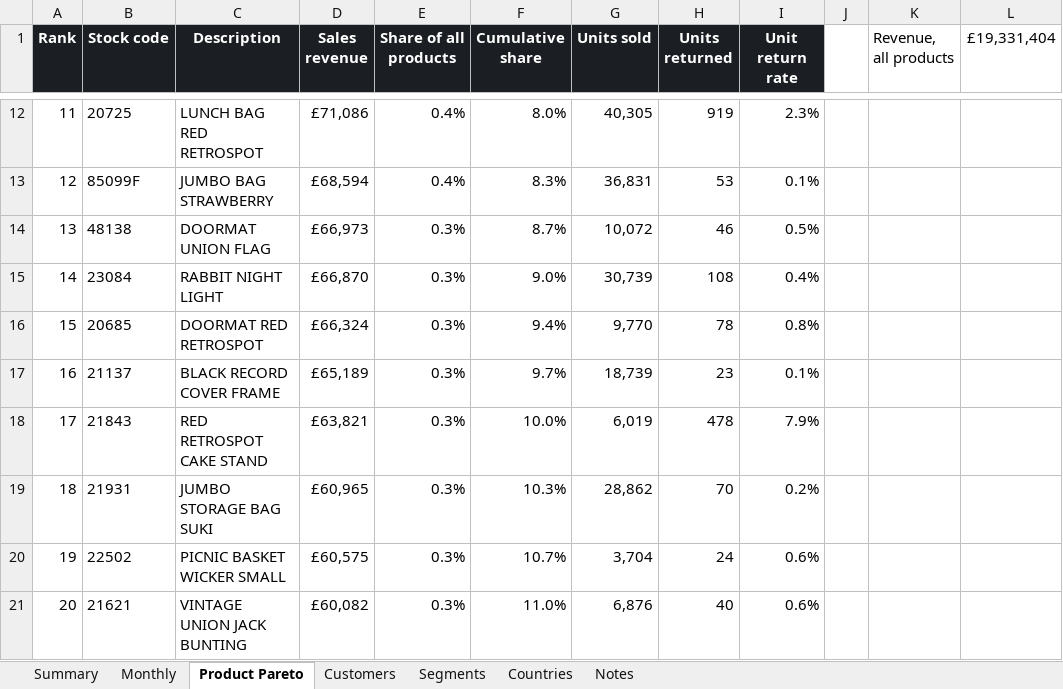
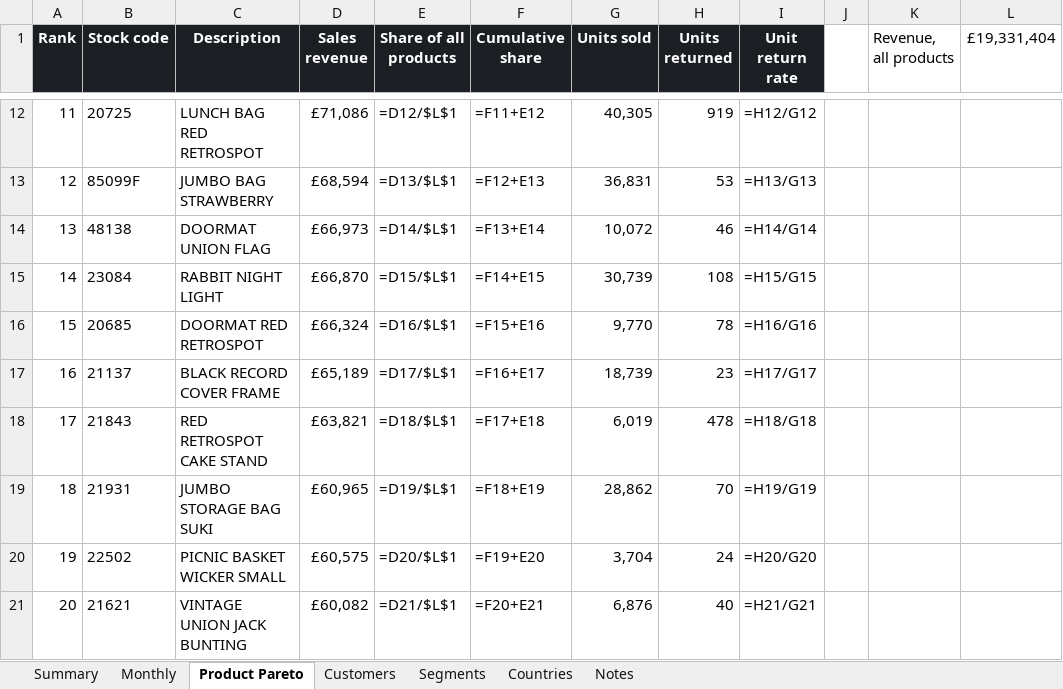
Before and after one commit to VasilenData/ecommerce-finance-mart, an Excel workbook: docs/finance_workbook.xlsx, sheet Product Pareto, drawn as a sheet; only a part is shown, gaps mark what is left out; values as stored, in another font and other column widths than the file's, no borders; formulas without a stored value are shown as written; charts and pictures not drawn; the diff covers the shown part only; the diff names each change by its address in the sheet, - before the commit and + after, or states it on an @@ line.

Commit message:
Preserve finance edge cases and publish reconciled artifacts (#2)
Keep returns-only and zero-activity periods, validate atomic rebuilds, and align SQL, workbook and explorer semantics. Full-data rebuild passed 14 blocking checks; 325 workbook values/formulas matched SQL. Python and Node CI passed. Rebuild provenance and execution limits are documented.

```diff
--- a/docs/finance_workbook.xlsx (sheet Product Pareto)
+++ b/docs/finance_workbook.xlsx (sheet Product Pareto)
-E12 (Share of all products): 0.4%
+E12 (Share of all products): =D12/$L$1
-F12 (Cumulative share): 8.0%
+F12 (Cumulative share): =F11+E12
-I12 (Unit return rate): 2.3%
+I12 (Unit return rate): =H12/G12
-E13 (Share of all products): 0.4%
+E13 (Share of all products): =D13/$L$1
-F13 (Cumulative share): 8.3%
+F13 (Cumulative share): =F12+E13
-I13 (Unit return rate): 0.1%
+I13 (Unit return rate): =H13/G13
-E14 (Share of all products): 0.3%
+E14 (Share of all products): =D14/$L$1
-F14 (Cumulative share): 8.7%
+F14 (Cumulative share): =F13+E14
-I14 (Unit return rate): 0.5%
+I14 (Unit return rate): =H14/G14
-E15 (Share of all products): 0.3%
+E15 (Share of all products): =D15/$L$1
-F15 (Cumulative share): 9.0%
+F15 (Cumulative share): =F14+E15
-I15 (Unit return rate): 0.4%
+I15 (Unit return rate): =H15/G15
-E16 (Share of all products): 0.3%
+E16 (Share of all products): =D16/$L$1
-F16 (Cumulative share): 9.4%
+F16 (Cumulative share): =F15+E16
-I16 (Unit return rate): 0.8%
+I16 (Unit return rate): =H16/G16
-E17 (Share of all products): 0.3%
+E17 (Share of all products): =D17/$L$1
-F17 (Cumulative share): 9.7%
+F17 (Cumulative share): =F16+E17
-I17 (Unit return rate): 0.1%
+I17 (Unit return rate): =H17/G17
-E18 (Share of all products): 0.3%
+E18 (Share of all products): =D18/$L$1
-F18 (Cumulative share): 10.0%
+F18 (Cumulative share): =F17+E18
-I18 (Unit return rate): 7.9%
+I18 (Unit return rate): =H18/G18
-E19 (Share of all products): 0.3%
+E19 (Share of all products): =D19/$L$1
-F19 (Cumulative share): 10.3%
+F19 (Cumulative share): =F18+E19
-I19 (Unit return rate): 0.2%
+I19 (Unit return rate): =H19/G19
-E20 (Share of all products): 0.3%
+E20 (Share of all products): =D20/$L$1
-F20 (Cumulative share): 10.7%
+F20 (Cumulative share): =F19+E20
-I20 (Unit return rate): 0.6%
+I20 (Unit return rate): =H20/G20
-E21 (Share of all products): 0.3%
+E21 (Share of all products): =D21/$L$1
-F21 (Cumulative share): 11.0%
+F21 (Cumulative share): =F20+E21
-I21 (Unit return rate): 0.6%
+I21 (Unit return rate): =H21/G21
```
Also changed, not shown: 45 edited cells elsewhere in this sheet, sheet Monthly, sheet Customers, sheet Segments, sheet Countries, sheet Summary, sheet Notes, charts or pictures, 20 other files.
